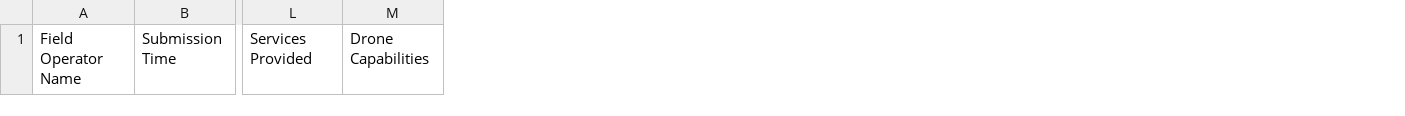
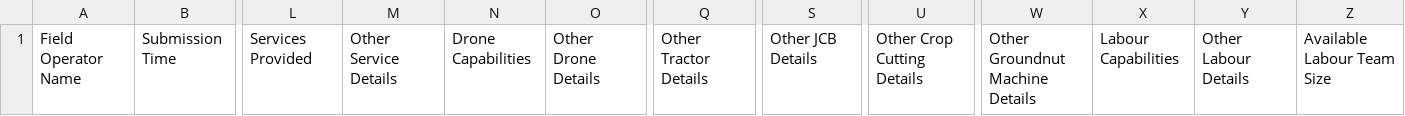
Before and after one commit to venkat5923/akanksha-agree-tech, a CSV file: Service_Providers_Template.csv, drawn as a sheet; only a part is shown, gaps mark what is left out; the diff names each change by its address in the sheet, - before the commit and + after, or states it on an @@ line.

Commit message:
Add Others option with dedicated dynamic text input boxes for all services across Farmer and Provider forms

```diff
--- a/Service_Providers_Template.csv
+++ b/Service_Providers_Template.csv
+column M, row 1: Other Service Details
+column O, row 1: Other Drone Details
+column Q, row 1: Other Tractor Details
+column S, row 1: Other JCB Details
+column U, row 1: Other Crop Cutting Details
+column W, row 1: Other Groundnut Machine Details
+column X, row 1: Labour Capabilities
+column Y, row 1: Other Labour Details
+column Z, row 1: Available Labour Team Size
```
Also changed, not shown: Farmers_Template.csv, 6 other files.
